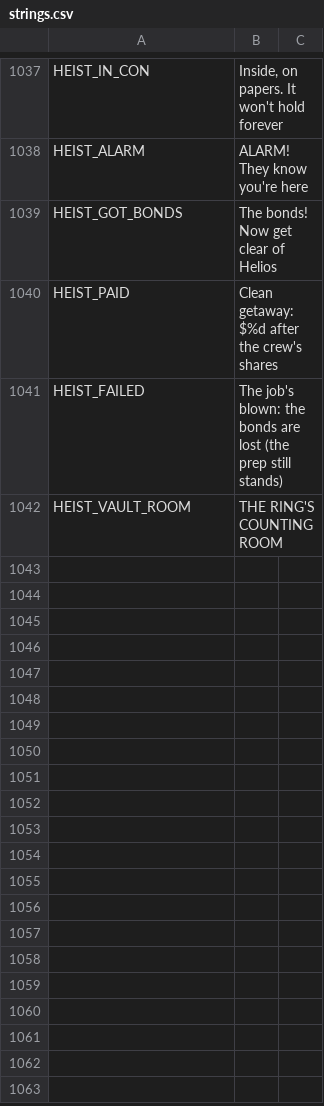
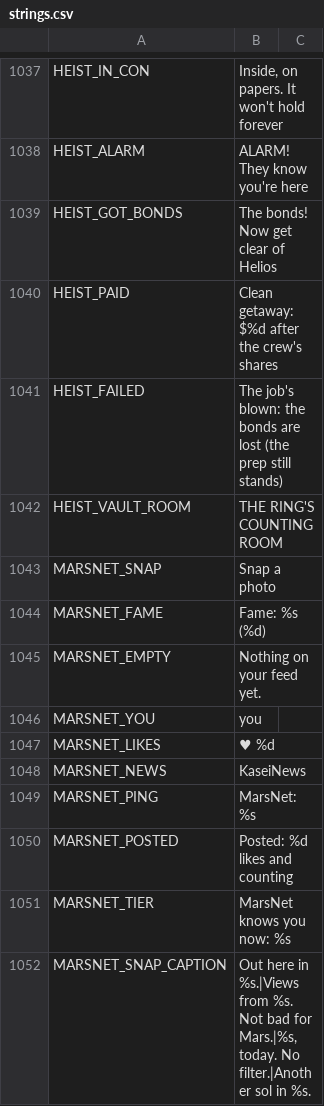
Before and after one commit to Megamind33-tech/CRYSTAL-AR, a CSV file: locale/strings.csv, drawn as a sheet; only a part is shown, gaps mark what is left out; the diff covers the shown part only.

```diff
--- a/locale/strings.csv
+++ b/locale/strings.csv
@@ -1044 +1044,11 @@ HEIST_FAILED,The job's blown: the bonds are lost (the prep still stands)
 HEIST_VAULT_ROOM,THE RING'S COUNTING ROOM
+MARSNET_SNAP,Snap a photo
+MARSNET_FAME,Fame: %s (%d)
+MARSNET_EMPTY,Nothing on your feed yet.
+MARSNET_YOU,you
+MARSNET_LIKES,♥ %d
+MARSNET_NEWS,KaseiNews
+MARSNET_PING,MarsNet: %s
+MARSNET_POSTED,Posted: %d likes and counting
+MARSNET_TIER,MarsNet knows you now: %s
+MARSNET_SNAP_CAPTION,"Out here in %s.|Views from %s. Not bad for Mars.|%s, today. No filter.|Another sol in %s."
```
Also changed, not shown: 26 added rows elsewhere in this file, 14 other files.
